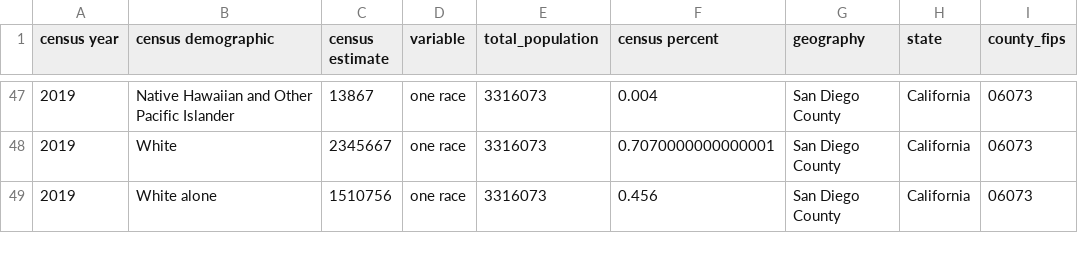
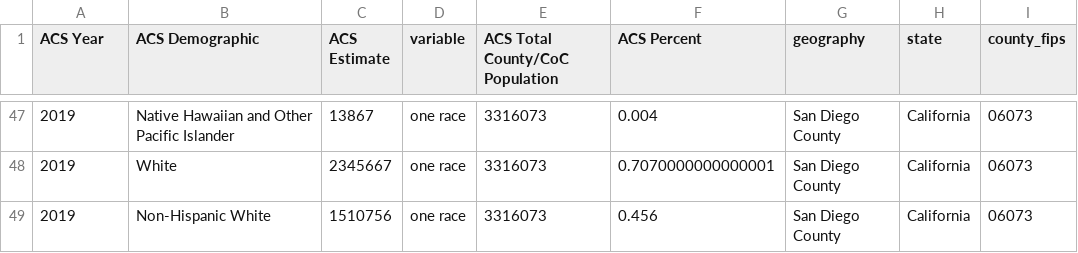
Before and after one commit to cirlabs/homelessness-arrest-data, a CSV file: US/04_outputs/c01_USCB-ACS5Y-DP05-County.csv, drawn as a sheet; only a part is shown, gaps mark what is left out; the diff covers the shown part only.

Commit message:
Add Census/CoC notebook, data

```diff
--- a/US/04_outputs/c01_USCB-ACS5Y-DP05-County.csv
+++ b/US/04_outputs/c01_USCB-ACS5Y-DP05-County.csv
@@ -1 +1 @@
-census year,census demographic,census estimate,variable,total_population,census percent,geography,state,county_fips
+ACS Year,ACS Demographic,ACS Estimate,variable,ACS Total County/CoC Population,ACS Percent,geography,state,county_fips
@@ -48,2 +48,2 @@ census year,census demographic,census estimate,variable,total_population,census
 2019,White,2345667,one race,3316073,0.7070000000000001,San Diego County,California,06073
-2019,White alone,1510756,one race,3316073,0.456,San Diego County,California,06073
+2019,Non-Hispanic White,1510756,one race,3316073,0.456,San Diego County,California,06073
```
Also changed, not shown: 1 added row, 1 removed row and 11 edited cells elsewhere in this file, 3 other files.
